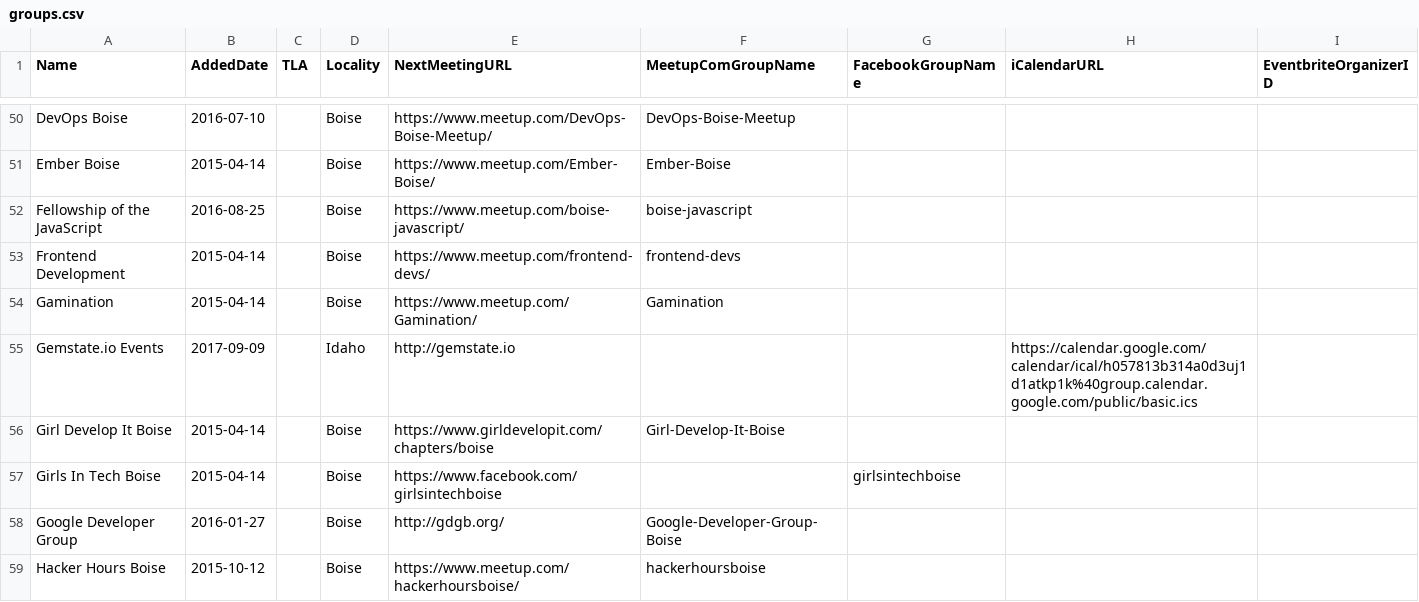
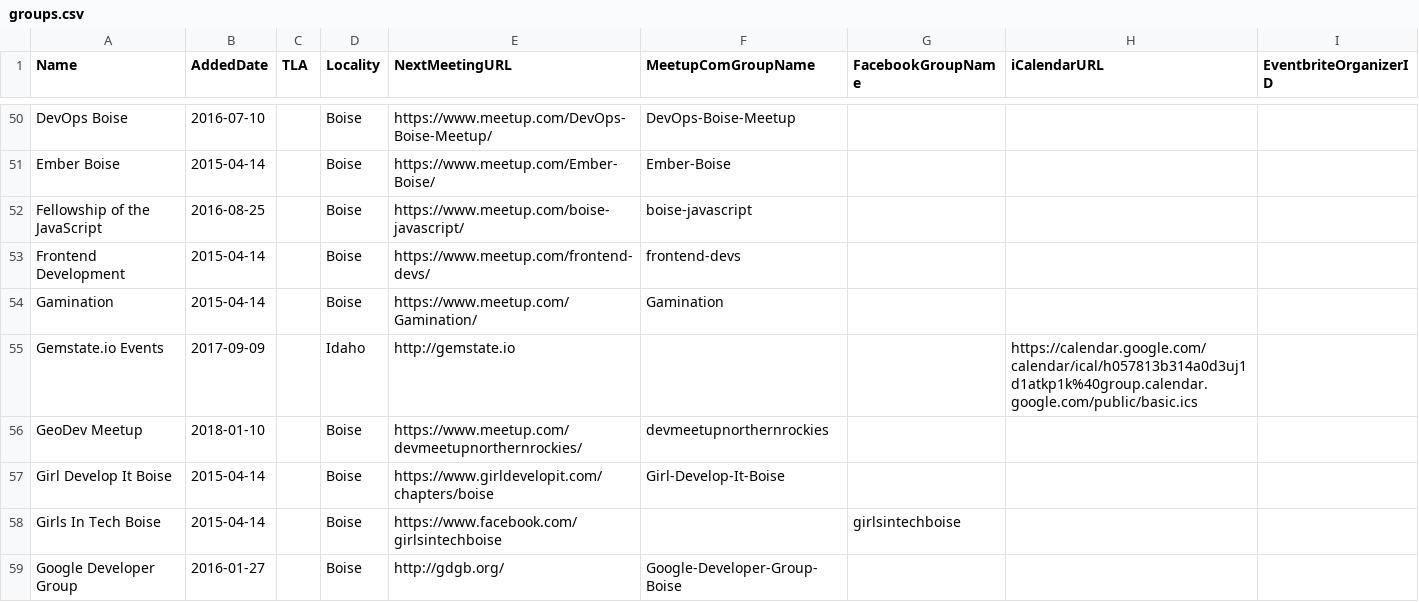
Before and after one commit to rationalagents/gemstateio-groups, a CSV file: groups.csv, drawn as a sheet; only a part is shown, gaps mark what is left out; the shorter side is filled out with more unchanged rows; the diff names each change by its address in the sheet, - before the commit and + after, or states it on an @@ line.

Commit message:
Add GeoDev Meetup (#75)

```diff
--- a/groups.csv
+++ b/groups.csv
+row 56: GeoDev Meetup | 2018-01-10 |  | Boise | https://www.meetup.com/devmeetupnorthernrockies/ | devmeetupnorthernrockies
```
